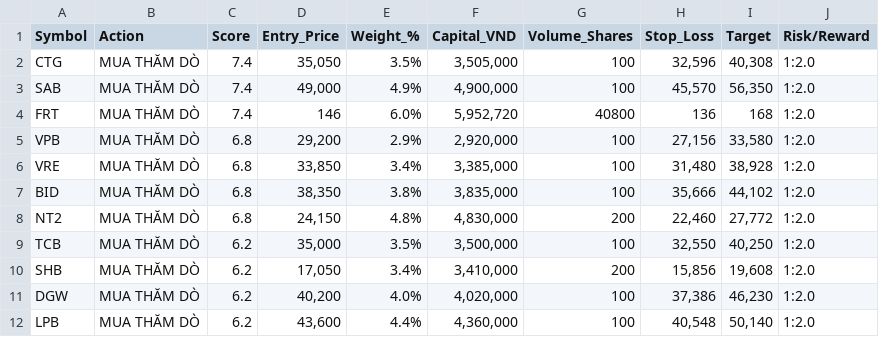
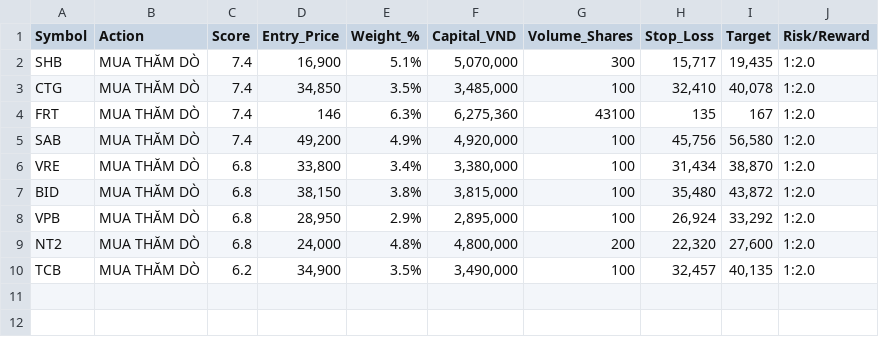
Before and after one commit to darkend16987/Stock4N, a CSV file: data/processed/portfolio_recommendation.csv, drawn as a sheet.

Commit message:
7th commit
Data commit

```diff
--- a/data/processed/portfolio_recommendation.csv
+++ b/data/processed/portfolio_recommendation.csv
@@ -1,12 +1,10 @@
 Symbol,Action,Score,Entry_Price,Weight_%,Capital_VND,Volume_Shares,Stop_Loss,Target,Risk/Reward
-CTG,MUA THĂM DÒ,7.4,"35,050",3.5%,"3,505,000",100,"32,596","40,308",1:2.0
-SAB,MUA THĂM DÒ,7.4,"49,000",4.9%,"4,900,000",100,"45,570","56,350",1:2.0
-FRT,MUA THĂM DÒ,7.4,146,6.0%,"5,952,720",40800,136,168,1:2.0
-VPB,MUA THĂM DÒ,6.8,"29,200",2.9%,"2,920,000",100,"27,156","33,580",1:2.0
-VRE,MUA THĂM DÒ,6.8,"33,850",3.4%,"3,385,000",100,"31,480","38,928",1:2.0
-BID,MUA THĂM DÒ,6.8,"38,350",3.8%,"3,835,000",100,"35,666","44,102",1:2.0
-NT2,MUA THĂM DÒ,6.8,"24,150",4.8%,"4,830,000",200,"22,460","27,772",1:2.0
-TCB,MUA THĂM DÒ,6.2,"35,000",3.5%,"3,500,000",100,"32,550","40,250",1:2.0
-SHB,MUA THĂM DÒ,6.2,"17,050",3.4%,"3,410,000",200,"15,856","19,608",1:2.0
-DGW,MUA THĂM DÒ,6.2,"40,200",4.0%,"4,020,000",100,"37,386","46,230",1:2.0
-LPB,MUA THĂM DÒ,6.2,"43,600",4.4%,"4,360,000",100,"40,548","50,140",1:2.0
+SHB,MUA THĂM DÒ,7.4,"16,900",5.1%,"5,070,000",300,"15,717","19,435",1:2.0
+CTG,MUA THĂM DÒ,7.4,"34,850",3.5%,"3,485,000",100,"32,410","40,078",1:2.0
+FRT,MUA THĂM DÒ,7.4,146,6.3%,"6,275,360",43100,135,167,1:2.0
+SAB,MUA THĂM DÒ,7.4,"49,200",4.9%,"4,920,000",100,"45,756","56,580",1:2.0
+VRE,MUA THĂM DÒ,6.8,"33,800",3.4%,"3,380,000",100,"31,434","38,870",1:2.0
+BID,MUA THĂM DÒ,6.8,"38,150",3.8%,"3,815,000",100,"35,480","43,872",1:2.0
+VPB,MUA THĂM DÒ,6.8,"28,950",2.9%,"2,895,000",100,"26,924","33,292",1:2.0
+NT2,MUA THĂM DÒ,6.8,"24,000",4.8%,"4,800,000",200,"22,320","27,600",1:2.0
+TCB,MUA THĂM DÒ,6.2,"34,900",3.5%,"3,490,000",100,"32,457","40,135",1:2.0
```
Also changed, not shown: data/processed/analysis_report.csv, data/processed/financial_metrics.csv, 32 other files.
